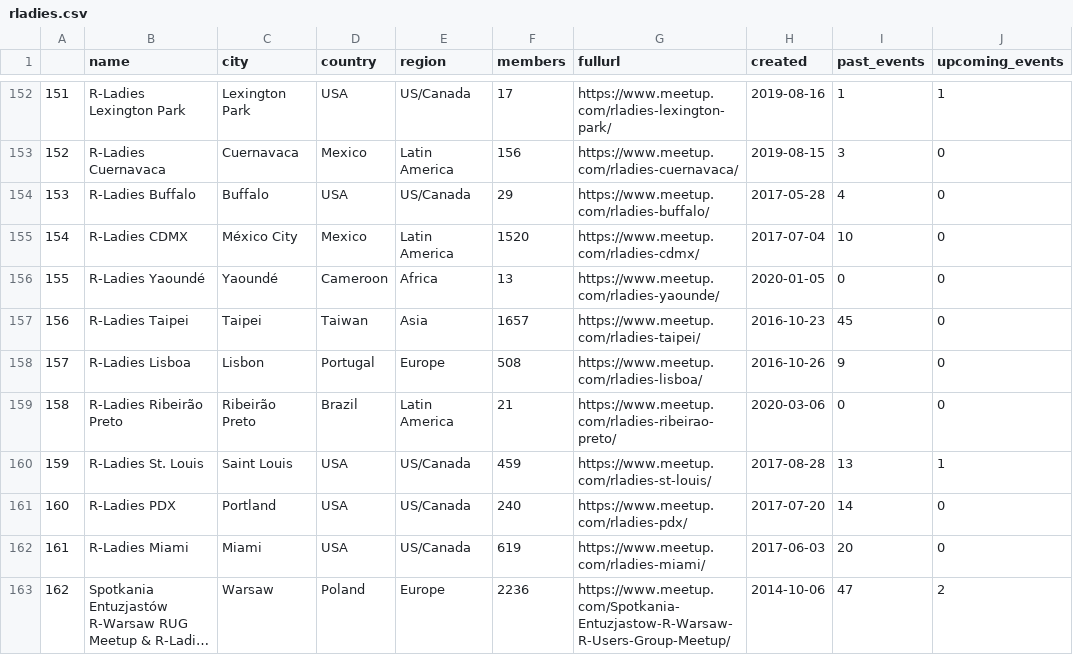
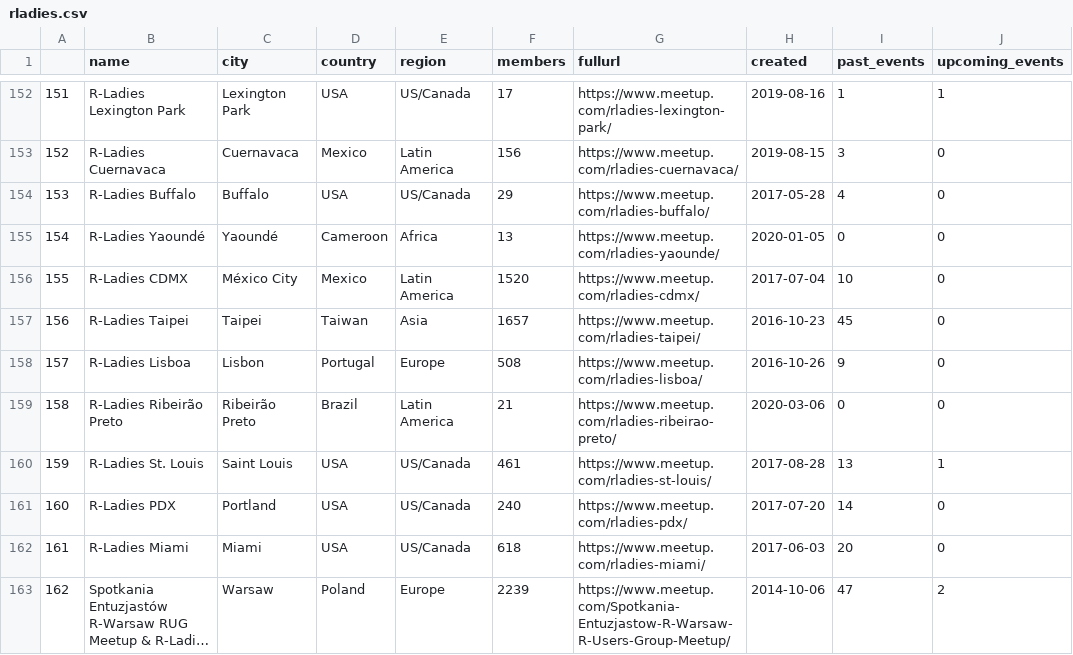
Before and after one commit to r-community/user-groups, a CSV file: docs/data/rladies.csv, drawn as a sheet; only a part is shown, gaps mark what is left out; long unchanged cells end in …; the diff covers the shown part only; the diff names each change by its address in the sheet, - before the commit and + after, or states it on an @@ line.

```diff
--- a/docs/data/rladies.csv
+++ b/docs/data/rladies.csv
@@ column A renumbered between rows 27 and 165 @@
@@ row 156 moved to row 155: 154 @@
-F160 (members): 459
+F160 (members): 461
-F162 (members): 619
+F162 (members): 618
-F163 (members): 2236
+F163 (members): 2239
```
Also changed, not shown: 16 moved rows and 17 edited cells elsewhere in this file, docs/data/rugs.csv, 5 other files.
